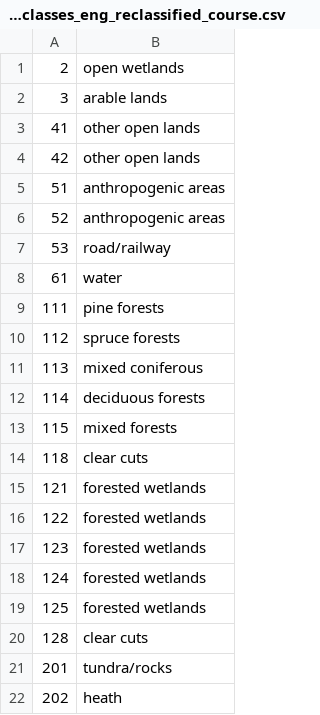
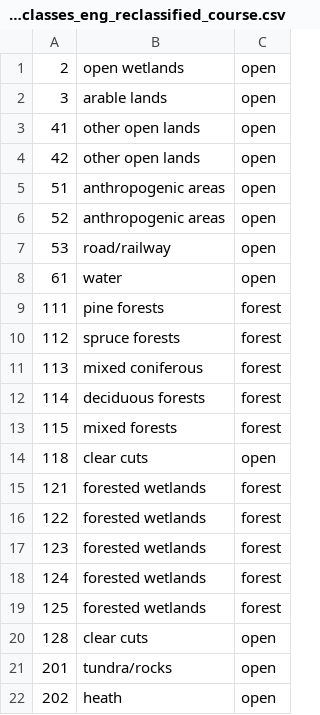
Before and after one commit to Hector-Marina/AnimalMovementCourse, a CSV file: data/raw/outdoor/nmd_classes_eng_reclassified_course.csv, drawn as a sheet; the diff names each change by its address in the sheet, - before the commit and + after, or states it on an @@ line.

Commit message:
updated SSF exercise 2 classes forest

```diff
--- a/data/raw/outdoor/nmd_classes_eng_reclassified_course.csv
+++ b/data/raw/outdoor/nmd_classes_eng_reclassified_course.csv
+column C, rows 1-22: open | open | open | open | open | open | open | open | forest | forest | forest | forest | forest | open | forest | forest | forest | forest | forest | open | open | open
```
Also changed, not shown: 1 other file.
